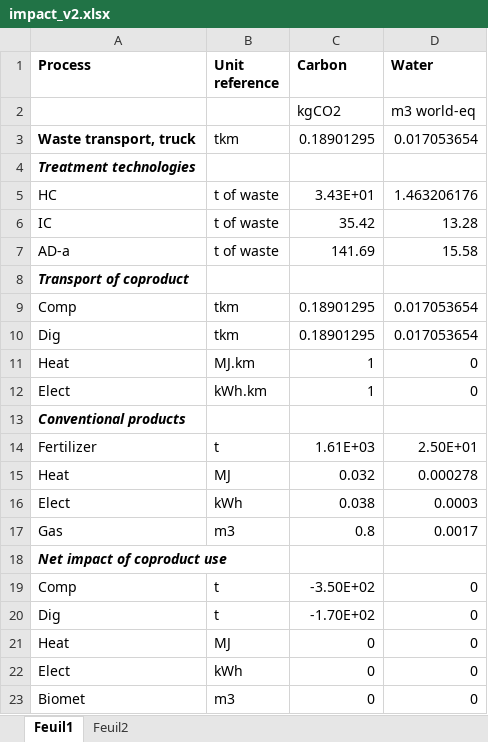
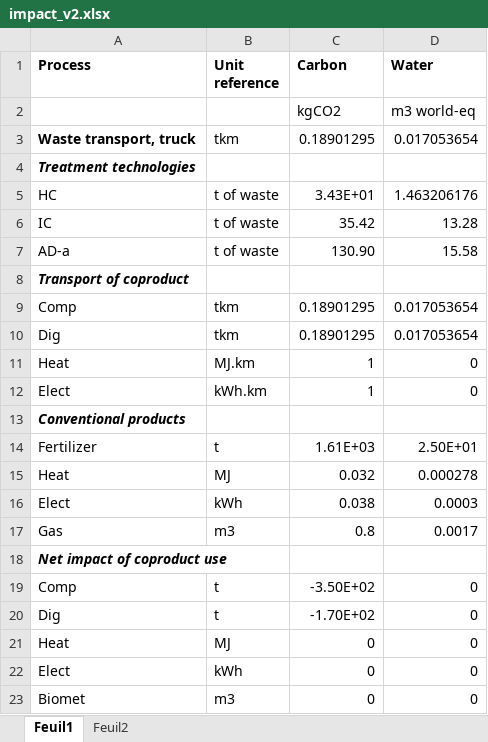
Before and after one commit to nomenazo/biowaste_optim, an Excel workbook: impact_v2.xlsx, sheet Feuil1, drawn as a sheet; values as stored, in another font and other column widths than the file's, no borders; the diff names each change by its address in the sheet, - before the commit and + after, or states it on an @@ line.

```diff
--- a/impact_v2.xlsx (sheet Feuil1)
+++ b/impact_v2.xlsx (sheet Feuil1)
-C7 (Carbon): 141.69
+C7 (Carbon): 130.90
```
Also changed, not shown: LCA_tech.xlsx, PaCTEA_for_study_case/waste_characterization_FR.xlsx, 54 other files.
